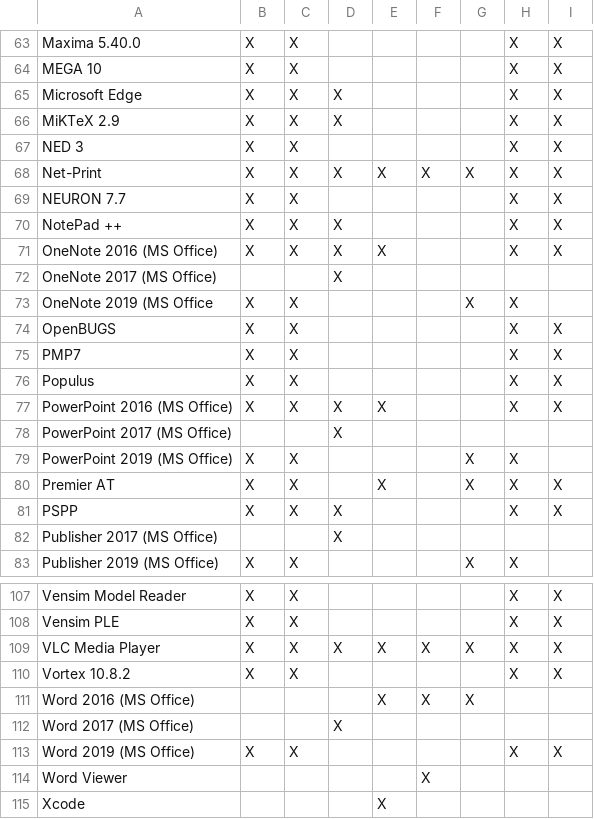
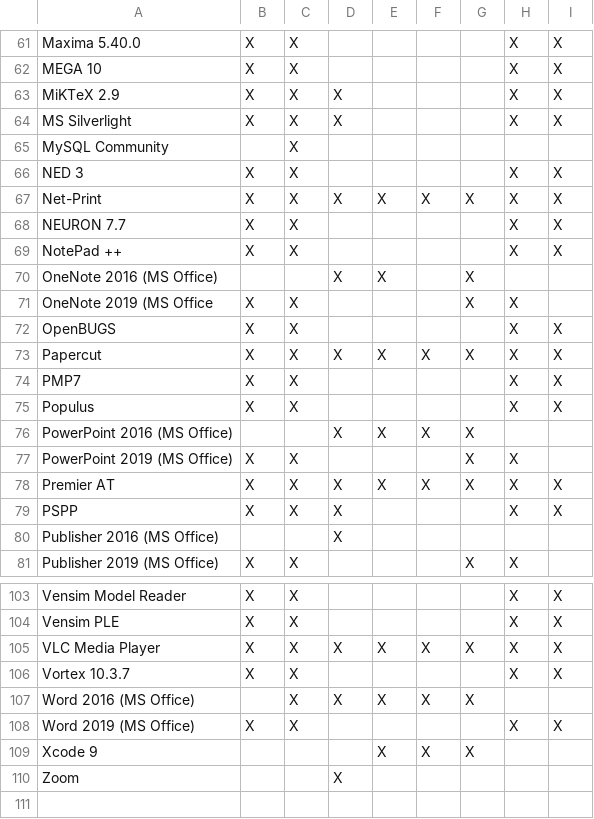
Before and after one commit to cul-it/mann-softwarelist-csv, a CSV file: softwarelist.csv, drawn as a sheet; only a part is shown, gaps mark what is left out; the diff covers the shown part only.

Commit message:
Fall 2019 software changes

```diff
--- a/softwarelist.csv
+++ b/softwarelist.csv
@@ -64,4 +62,5 @@ Maxima 5.40.0, X, X,,,,, X, X
 MEGA 10, X, X,,,,, X, X
-Microsoft Edge, X, X, X,,,, X, X
 MiKTeX 2.9, X, X, X,,,, X, X
+MS Silverlight, X, X, X,,,, X, X
+MySQL Community,, X,,,,,,,
 NED 3, X, X,,,,, X, X
@@ -69,15 +68,14 @@ Net-Print, X, X, X, X, X, X, X, X
 NEURON 7.7, X, X,,,,, X, X
-NotePad ++, X, X, X,,,, X, X
-OneNote 2016 (MS Office), X, X, X, X,,, X, X
-OneNote 2017 (MS Office),,, X,,,,,
+NotePad ++, X, X,,,,, X, X
+OneNote 2016 (MS Office),,, X, X,, X,,
 OneNote 2019 (MS Office, X, X,,,, X, X
 OpenBUGS, X, X,,,,, X, X
+Papercut, X, X, X, X, X, X, X, X
 PMP7, X, X,,,,, X, X
 Populus, X, X,,,,, X, X
-PowerPoint 2016 (MS Office), X, X, X, X,,, X, X
-PowerPoint 2017 (MS Office),,, X,,,,,
+PowerPoint 2016 (MS Office),,, X, X, X, X,,
 PowerPoint 2019 (MS Office), X, X,,,, X, X
-Premier AT, X, X,, X,, X, X, X
+Premier AT, X, X, X, X, X, X, X, X
 PSPP, X, X, X,,,, X, X
-Publisher 2017 (MS Office),,, X,,,,
+Publisher 2016 (MS Office),,, X,,,,
 Publisher 2019 (MS Office), X, X,,,, X, X
@@ -109,7 +105,6 @@ Vensim PLE, X, X,,,,, X, X
 VLC Media Player, X, X, X, X, X, X, X, X
-Vortex 10.8.2, X, X,,,,, X, X
-Word 2016 (MS Office),,,, X, X, X,,
-Word 2017 (MS Office),,, X,,,,,
+Vortex 10.3.7, X, X,,,,, X, X
+Word 2016 (MS Office),, X, X, X, X, X,,
 Word 2019 (MS Office), X, X,,,,, X, X
-Word Viewer,,,,, X,,,
-Xcode,,,, X,,,,
+Xcode 9,,,, X, X, X,,
+Zoom,,, X,,,,,,
```
Also changed, not shown: 5 added rows, 9 removed rows and 19 edited cells elsewhere in this file.
